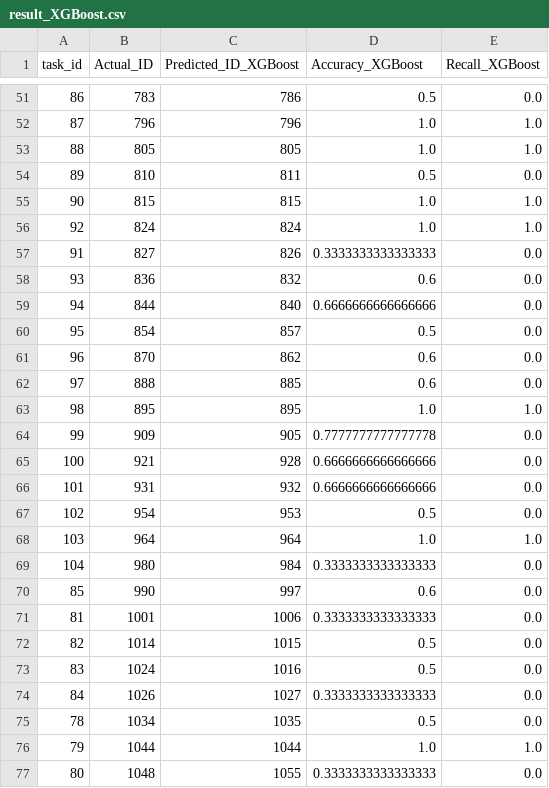
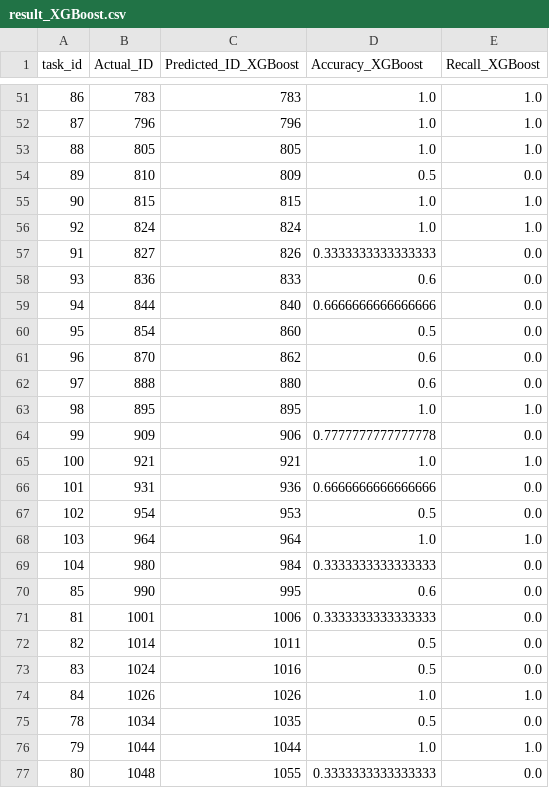
Before and after one commit to Johnnie-Wallker/UNHRC_Prediction, a CSV file: Result_Round2/result_XGBoost.csv, drawn as a sheet; only a part is shown, gaps mark what is left out; the diff covers the shown part only.

```diff
--- a/Result_Round2/result_XGBoost.csv
+++ b/Result_Round2/result_XGBoost.csv
@@ -51,5 +51,5 @@ task_id,Actual_ID,Predicted_ID_XGBoost,Accuracy_XGBoost,Recall_XGBoost
-86,783,786,0.5,0.0
+86,783,783,1.0,1.0
 87,796,796,1.0,1.0
 88,805,805,1.0,1.0
-89,810,811,0.5,0.0
+89,810,809,0.5,0.0
 90,815,815,1.0,1.0
@@ -57,11 +57,11 @@ task_id,Actual_ID,Predicted_ID_XGBoost,Accuracy_XGBoost,Recall_XGBoost
 91,827,826,0.3333333333333333,0.0
-93,836,832,0.6,0.0
+93,836,833,0.6,0.0
 94,844,840,0.6666666666666666,0.0
-95,854,857,0.5,0.0
+95,854,860,0.5,0.0
 96,870,862,0.6,0.0
-97,888,885,0.6,0.0
+97,888,880,0.6,0.0
 98,895,895,1.0,1.0
-99,909,905,0.7777777777777778,0.0
-100,921,928,0.6666666666666666,0.0
-101,931,932,0.6666666666666666,0.0
+99,909,906,0.7777777777777778,0.0
+100,921,921,1.0,1.0
+101,931,936,0.6666666666666666,0.0
 102,954,953,0.5,0.0
@@ -69,7 +69,7 @@ task_id,Actual_ID,Predicted_ID_XGBoost,Accuracy_XGBoost,Recall_XGBoost
 104,980,984,0.3333333333333333,0.0
-85,990,997,0.6,0.0
+85,990,995,0.6,0.0
 81,1001,1006,0.3333333333333333,0.0
-82,1014,1015,0.5,0.0
+82,1014,1011,0.5,0.0
 83,1024,1016,0.5,0.0
-84,1026,1027,0.3333333333333333,0.0
+84,1026,1026,1.0,1.0
 78,1034,1035,0.5,0.0
```
Also changed, not shown: 160 edited cells elsewhere in this file, Result_Round1/result_XGBoost.csv, 7 other files.
